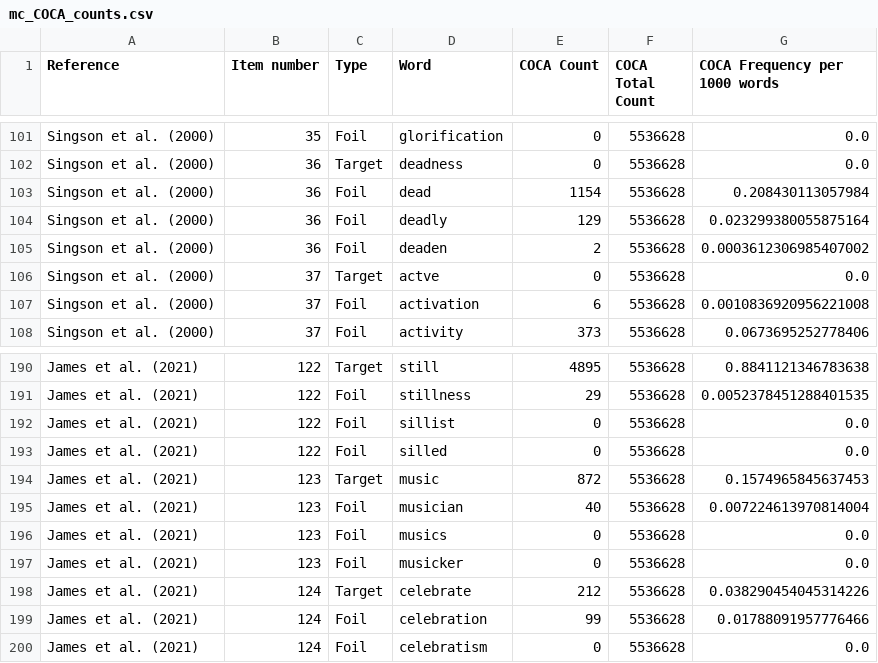
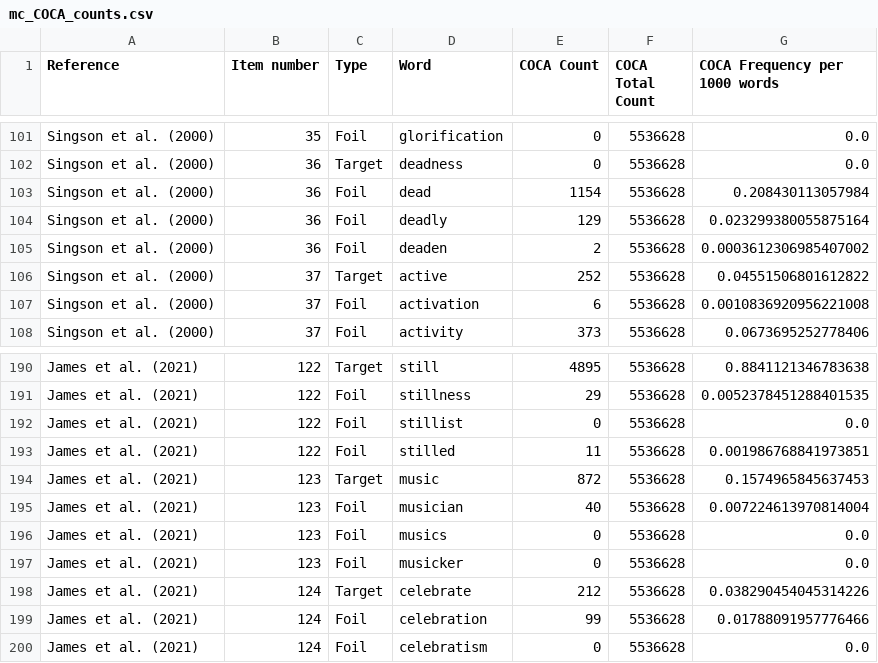
Before and after one commit to EdTeKLA/MorphologicalAwarenessWordFrequencies, a CSV file: output/COCA/mc_COCA_counts.csv, drawn as a sheet; only a part is shown, gaps mark what is left out.

```diff
--- a/output/COCA/mc_COCA_counts.csv
+++ b/output/COCA/mc_COCA_counts.csv
@@ -105,3 +105,3 @@ Singson et al. (2000),36,Foil,deadly,129,5536628,0.023299380055875164
 Singson et al. (2000),36,Foil,deaden,2,5536628,0.0003612306985407002
-Singson et al. (2000),37,Target,actve,0,5536628,0.0
+Singson et al. (2000),37,Target,active,252,5536628,0.04551506801612822
 Singson et al. (2000),37,Foil,activation,6,5536628,0.0010836920956221008
@@ -191,4 +191,4 @@ James et al. (2021),122,Target,still,4895,5536628,0.8841121346783638
 James et al. (2021),122,Foil,stillness,29,5536628,0.0052378451288401535
-James et al. (2021),122,Foil,sillist,0,5536628,0.0
-James et al. (2021),122,Foil,silled,0,5536628,0.0
+James et al. (2021),122,Foil,stillist,0,5536628,0.0
+James et al. (2021),122,Foil,stilled,11,5536628,0.001986768841973851
 James et al. (2021),123,Target,music,872,5536628,0.1574965845637453
```
Also changed, not shown: output/CHILDES/mc_CHILDES_counts.csv, output/all/mc_counts.csv, 2 other files.
